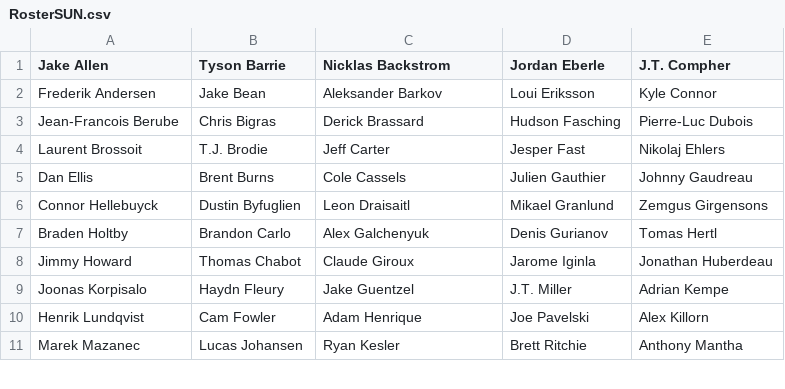
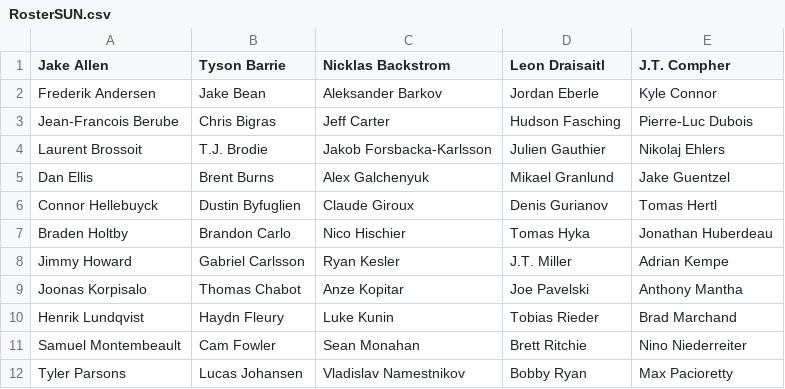
Before and after one commit to SunsHC/NCHLRoster, a CSV file: NCHLRoster/NCHLRoster/bin/Debug/RosterSUN.csv, drawn as a sheet; only a part is shown; the diff covers the shown part only.

```diff
--- a/NCHLRoster/NCHLRoster/bin/Debug/RosterSUN.csv
+++ b/NCHLRoster/NCHLRoster/bin/Debug/RosterSUN.csv
@@ -1,11 +1,12 @@
-Jake Allen,Tyson Barrie,Nicklas Backstrom,Jordan Eberle,J.T. Compher
-Frederik Andersen,Jake Bean,Aleksander Barkov,Loui Eriksson,Kyle Connor
-Jean-Francois Berube,Chris Bigras,Derick Brassard,Hudson Fasching,Pierre-Luc Dubois
-Laurent Brossoit,T.J. Brodie,Jeff Carter,Jesper Fast,Nikolaj Ehlers
-Dan Ellis,Brent Burns,Cole Cassels,Julien Gauthier,Johnny Gaudreau
-Connor Hellebuyck,Dustin Byfuglien,Leon Draisaitl,Mikael Granlund,Zemgus Girgensons
-Braden Holtby,Brandon Carlo,Alex Galchenyuk,Denis Gurianov,Tomas Hertl
-Jimmy Howard,Thomas Chabot,Claude Giroux,Jarome Iginla,Jonathan Huberdeau
-Joonas Korpisalo,Haydn Fleury,Jake Guentzel,J.T. Miller,Adrian Kempe
-Henrik Lundqvist,Cam Fowler,Adam Henrique,Joe Pavelski,Alex Killorn
-Marek Mazanec,Lucas Johansen,Ryan Kesler,Brett Ritchie,Anthony Mantha
+Jake Allen,Tyson Barrie,Nicklas Backstrom,Leon Draisaitl,J.T. Compher
+Frederik Andersen,Jake Bean,Aleksander Barkov,Jordan Eberle,Kyle Connor
+Jean-Francois Berube,Chris Bigras,Jeff Carter,Hudson Fasching,Pierre-Luc Dubois
+Laurent Brossoit,T.J. Brodie,Jakob Forsbacka-Karlsson,Julien Gauthier,Nikolaj Ehlers
+Dan Ellis,Brent Burns,Alex Galchenyuk,Mikael Granlund,Jake Guentzel
+Connor Hellebuyck,Dustin Byfuglien,Claude Giroux,Denis Gurianov,Tomas Hertl
+Braden Holtby,Brandon Carlo,Nico Hischier,Tomas Hyka,Jonathan Huberdeau
+Jimmy Howard,Gabriel Carlsson,Ryan Kesler,J.T. Miller,Adrian Kempe
+Joonas Korpisalo,Thomas Chabot,Anze Kopitar,Joe Pavelski,Anthony Mantha
+Henrik Lundqvist,Haydn Fleury,Luke Kunin,Tobias Rieder,Brad Marchand
+Samuel Montembeault,Cam Fowler,Sean Monahan,Brett Ritchie,Nino Niederreiter
+Tyler Parsons,Lucas Johansen,Vladislav Namestnikov,Bobby Ryan,Max Pacioretty
```
Also changed, not shown: 2 added rows, 1 removed row and 25 edited cells elsewhere in this file, NCHLRoster/NCHLRoster/bin/Debug/DB NCHL.csv, NCHLRoster/NCHLRoster/bin/Debug/RosterBUC.csv, 4 other files.
